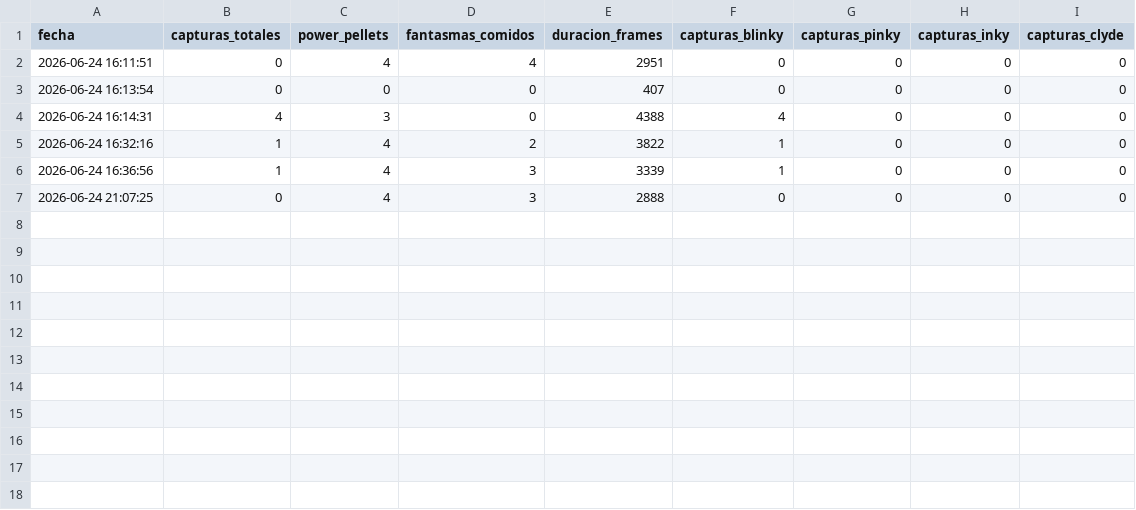
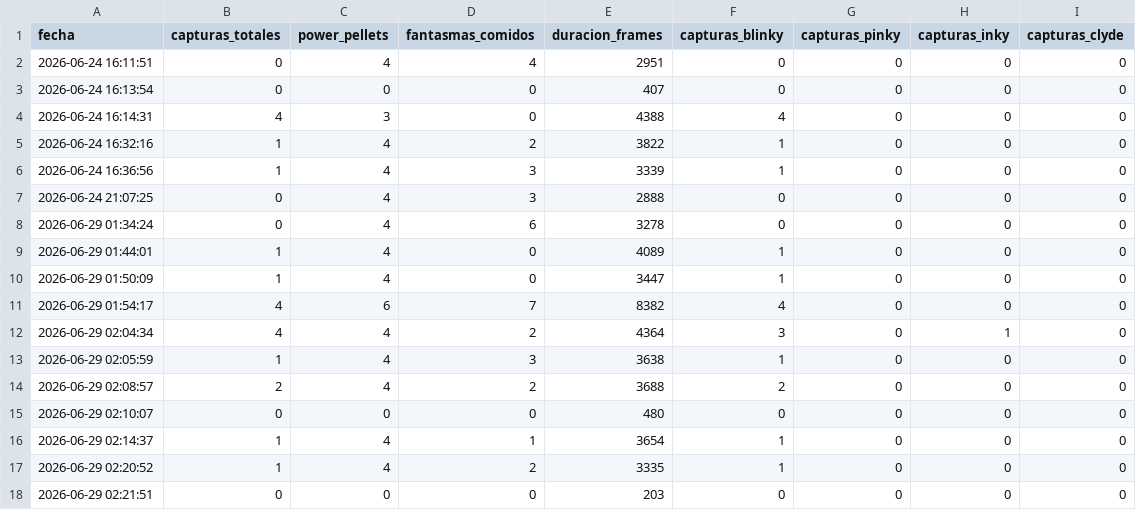
Before and after one commit to Daiselto/ProyectoPacmanAI, a CSV file: metricas_partidas.csv, drawn as a sheet; the diff names each change by its address in the sheet, - before the commit and + after, or states it on an @@ line.

Commit message:
Aprendizaje de partidas reales y fixes de bugs

```diff
--- a/metricas_partidas.csv
+++ b/metricas_partidas.csv
+row 8: 2026-06-29 01:34:24 | 0 | 4 | 6 | 3278 | 0 | 0 | 0 | 0
+row 9: 2026-06-29 01:44:01 | 1 | 4 | 0 | 4089 | 1 | 0 | 0 | 0
+row 10: 2026-06-29 01:50:09 | 1 | 4 | 0 | 3447 | 1 | 0 | 0 | 0
+row 11: 2026-06-29 01:54:17 | 4 | 6 | 7 | 8382 | 4 | 0 | 0 | 0
+row 12: 2026-06-29 02:04:34 | 4 | 4 | 2 | 4364 | 3 | 0 | 1 | 0
+row 13: 2026-06-29 02:05:59 | 1 | 4 | 3 | 3638 | 1 | 0 | 0 | 0
+row 14: 2026-06-29 02:08:57 | 2 | 4 | 2 | 3688 | 2 | 0 | 0 | 0
+row 15: 2026-06-29 02:10:07 | 0 | 0 | 0 | 480 | 0 | 0 | 0 | 0
+row 16: 2026-06-29 02:14:37 | 1 | 4 | 1 | 3654 | 1 | 0 | 0 | 0
+row 17: 2026-06-29 02:20:52 | 1 | 4 | 2 | 3335 | 1 | 0 | 0 | 0
+row 18: 2026-06-29 02:21:51 | 0 | 0 | 0 | 203 | 0 | 0 | 0 | 0
```
Also changed, not shown: 15 other files.
